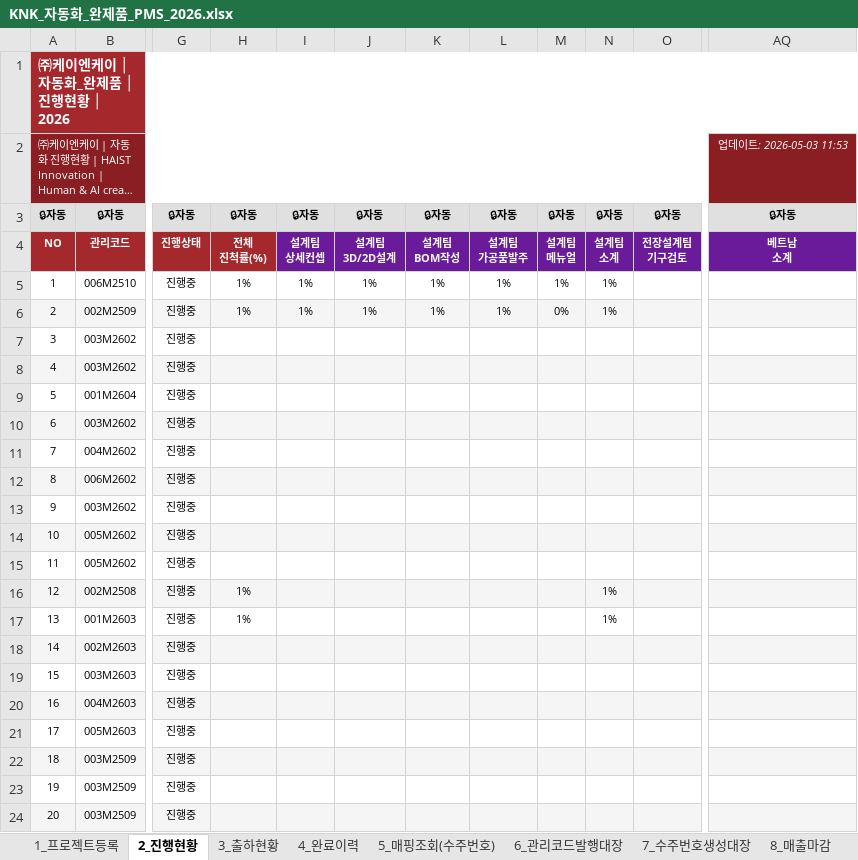
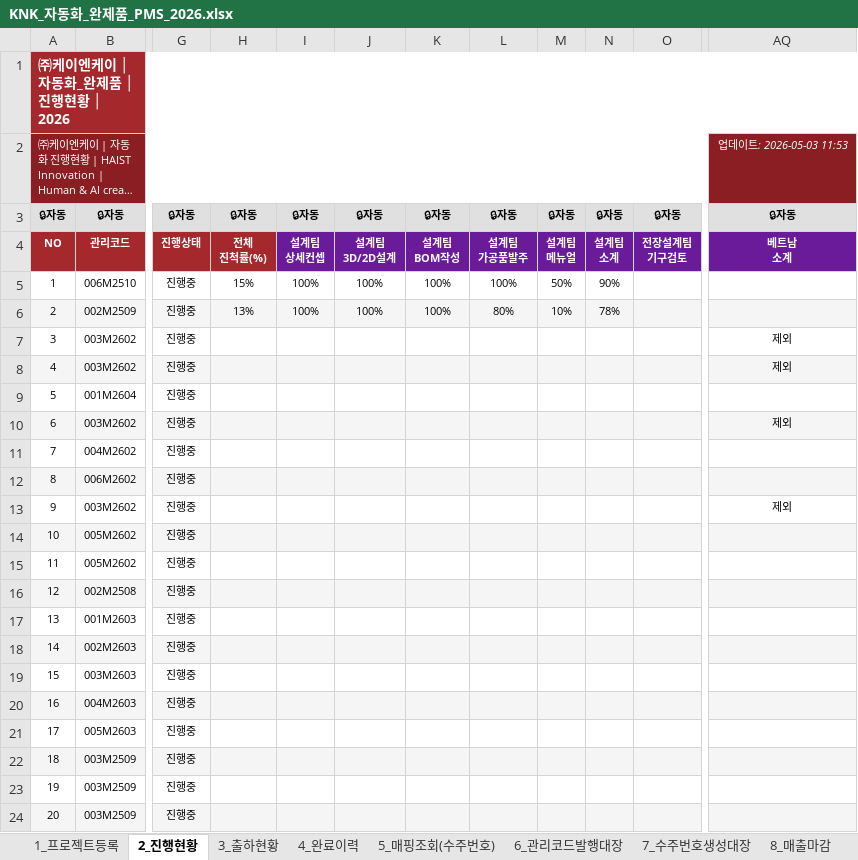
Before and after one commit to top00151-commits/claude_code, an Excel workbook: KNK업무시스템구축_엑셀/V3/02_자동화_완제품/KNK_자동화_완제품_PMS_2026.xlsx, sheet 2_진행현황, drawn as a sheet; only a part is shown, gaps mark what is left out; long unchanged cells end in …; values as stored, in another font and other column widths than the file's, no borders; the diff names each change by its address in the sheet, - before the commit and + after, or states it on an @@ line.

```diff
--- a/KNK업무시스템구축_엑셀/V3/02_자동화_완제품/KNK_자동화_완제품_PMS_2026.xlsx (sheet 2_진행현황)
+++ b/KNK업무시스템구축_엑셀/V3/02_자동화_완제품/KNK_자동화_완제품_PMS_2026.xlsx (sheet 2_진행현황)
-H5: 1%
+H5: 15%
-I5:I6: 1%
+I5:I6: 100%
-J5:J6: 1%
+J5:J6: 100%
-K5:K6: 1%
+K5:K6: 100%
-L5: 1%
+L5: 100%
-M5: 1%
+M5: 50%
-N5: 1%
+N5: 90%
-H6: 1%
+H6: 13%
-L6: 1%
+L6: 80%
-M6: 0%
+M6: 10%
-N6: 1%
+N6: 78%
-AQ7:AQ8: (empty)
+AQ7:AQ8: 제외
-AQ10: (empty)
+AQ10: 제외
-AQ13: (empty)
+AQ13: 제외
-H16:H17: 1%
+H16:H17: (empty)
-N16:N17: 1%
+N16:N17: (empty)
```
Also changed, not shown: sheet 1_프로젝트등록, KNK업무시스템구축_엑셀/V3/02_자동화_완제품/KNK_자동화_완제품_구매팀_입력_2026.xlsx, KNK업무시스템구축_엑셀/V3/02_자동화_완제품/KNK_자동화_완제품_베트남_입력_2026.xlsx, 11 other files.
